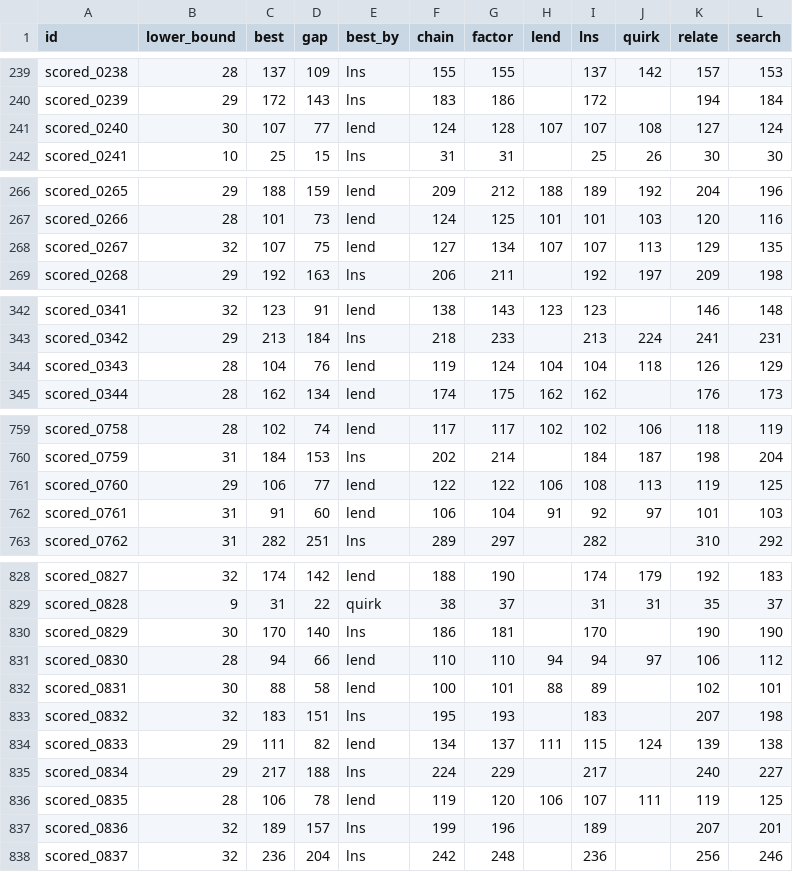
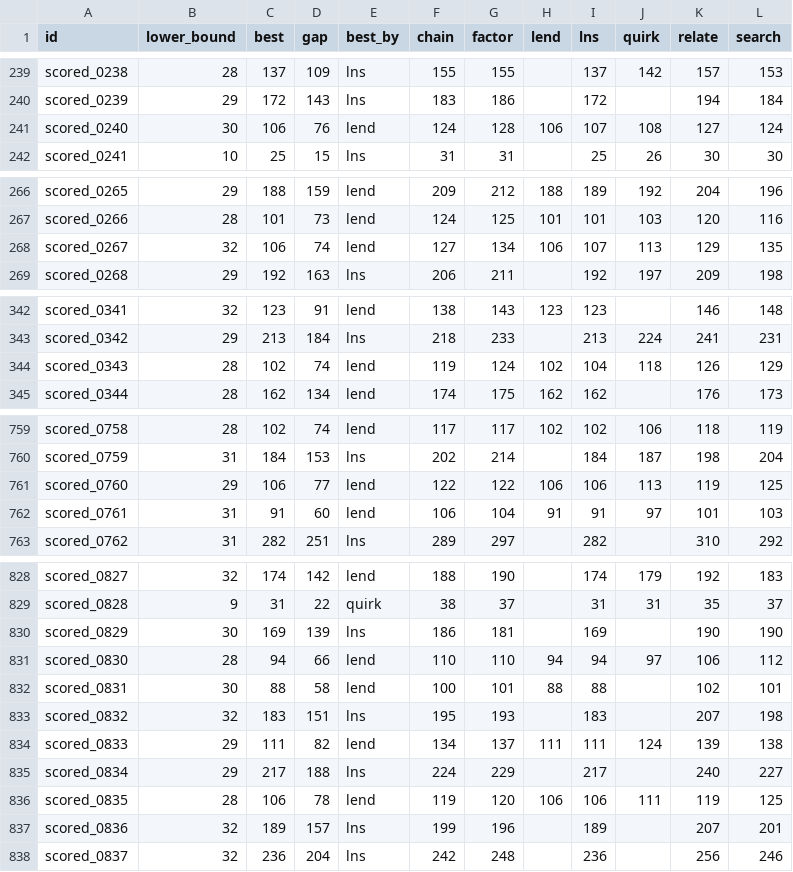
Before and after one commit to Chan-b0b/Santa2026, a CSV file: board/matrix.csv, drawn as a sheet; only a part is shown, gaps mark what is left out; the diff covers the shown part only.

```diff
--- a/board/matrix.csv
+++ b/board/matrix.csv
@@ -240,3 +240,3 @@ scored_0238,28,137,109,lns,155,155,,137,142,157,153
 scored_0239,29,172,143,lns,183,186,,172,,194,184
-scored_0240,30,107,77,lend,124,128,107,107,108,127,124
+scored_0240,30,106,76,lend,124,128,106,107,108,127,124
 scored_0241,10,25,15,lns,31,31,,25,26,30,30
@@ -267,3 +267,3 @@ scored_0265,29,188,159,lend,209,212,188,189,192,204,196
 scored_0266,28,101,73,lend,124,125,101,101,103,120,116
-scored_0267,32,107,75,lend,127,134,107,107,113,129,135
+scored_0267,32,106,74,lend,127,134,106,107,113,129,135
 scored_0268,29,192,163,lns,206,211,,192,197,209,198
@@ -343,3 +343,3 @@ scored_0341,32,123,91,lend,138,143,123,123,,146,148
 scored_0342,29,213,184,lns,218,233,,213,224,241,231
-scored_0343,28,104,76,lend,119,124,104,104,118,126,129
+scored_0343,28,102,74,lend,119,124,102,104,118,126,129
 scored_0344,28,162,134,lend,174,175,162,162,,176,173
@@ -760,4 +760,4 @@ scored_0758,28,102,74,lend,117,117,102,102,106,118,119
 scored_0759,31,184,153,lns,202,214,,184,187,198,204
-scored_0760,29,106,77,lend,122,122,106,108,113,119,125
-scored_0761,31,91,60,lend,106,104,91,92,97,101,103
+scored_0760,29,106,77,lend,122,122,106,106,113,119,125
+scored_0761,31,91,60,lend,106,104,91,91,97,101,103
 scored_0762,31,282,251,lns,289,297,,282,,310,292
@@ -829,9 +829,9 @@ scored_0827,32,174,142,lend,188,190,,174,179,192,183
 scored_0828,9,31,22,quirk,38,37,,31,31,35,37
-scored_0829,30,170,140,lns,186,181,,170,,190,190
+scored_0829,30,169,139,lns,186,181,,169,,190,190
 scored_0830,28,94,66,lend,110,110,94,94,97,106,112
-scored_0831,30,88,58,lend,100,101,88,89,,102,101
+scored_0831,30,88,58,lend,100,101,88,88,,102,101
 scored_0832,32,183,151,lns,195,193,,183,,207,198
-scored_0833,29,111,82,lend,134,137,111,115,124,139,138
+scored_0833,29,111,82,lend,134,137,111,111,124,139,138
 scored_0834,29,217,188,lns,224,229,,217,,240,227
-scored_0835,28,106,78,lend,119,120,106,107,111,119,125
+scored_0835,28,106,78,lend,119,120,106,106,111,119,125
 scored_0836,32,189,157,lns,199,196,,189,,207,201
```
Also changed, not shown: 9 edited cells elsewhere in this file, board/approaches.csv, board/history.csv, 1 other file.
